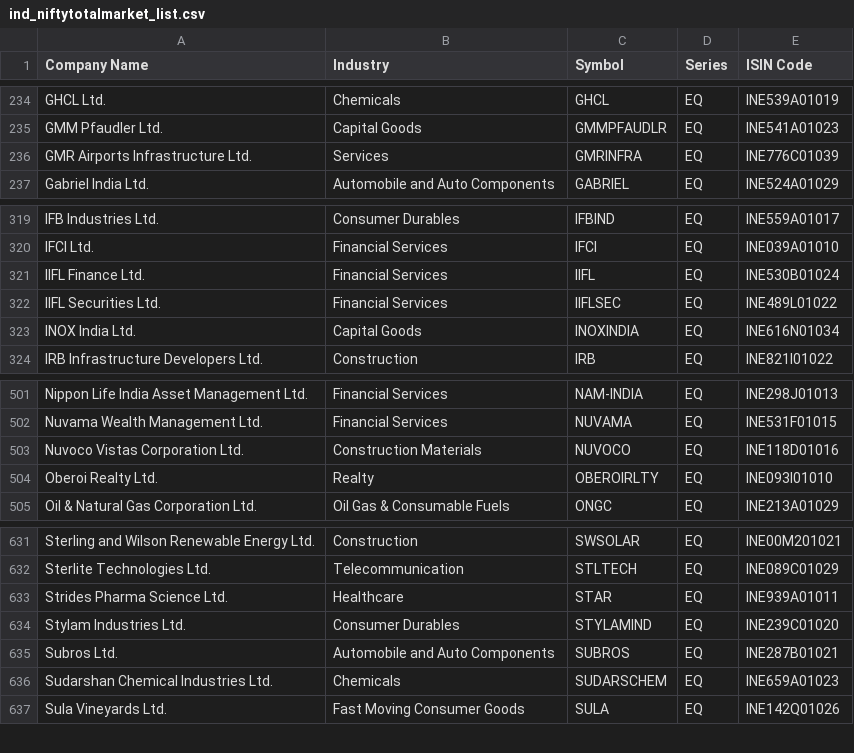
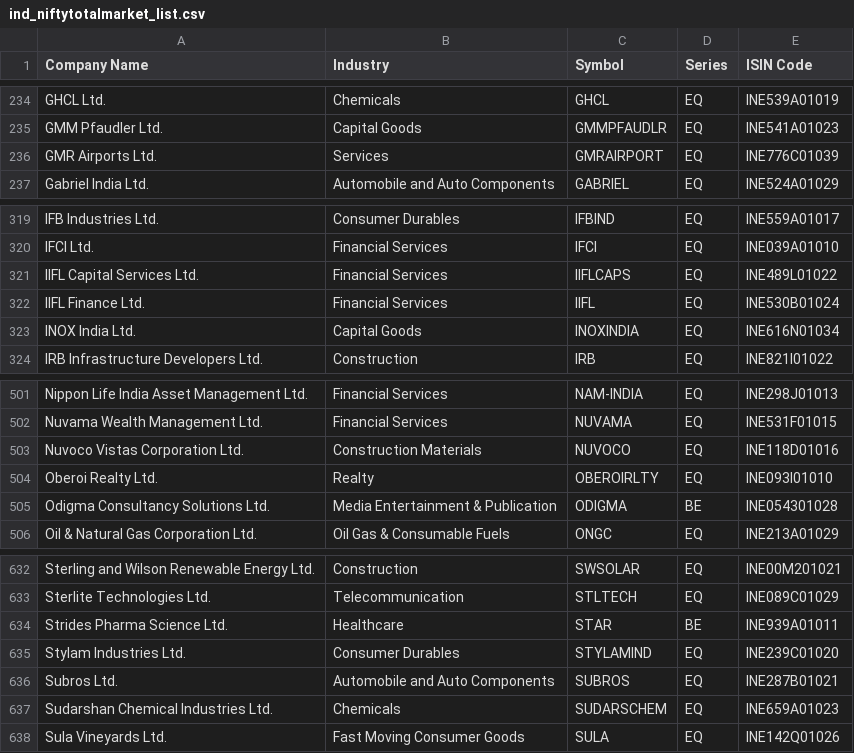
Before and after one commit to prayan2702/Streamlit-momn, a CSV file: ind_niftytotalmarket_list.csv, drawn as a sheet; only a part is shown, gaps mark what is left out.

Commit message:
Add files via upload

```diff
--- a/ind_niftytotalmarket_list.csv
+++ b/ind_niftytotalmarket_list.csv
@@ -235,3 +235,3 @@ GHCL Ltd.,Chemicals,GHCL,EQ,INE539A01019
 GMM Pfaudler Ltd.,Capital Goods,GMMPFAUDLR,EQ,INE541A01023
-GMR Airports Infrastructure Ltd.,Services,GMRINFRA,EQ,INE776C01039
+GMR Airports Ltd.,Services,GMRAIRPORT,EQ,INE776C01039
 Gabriel India Ltd.,Automobile and Auto Components,GABRIEL,EQ,INE524A01029
@@ -320,4 +320,4 @@ IFB Industries Ltd.,Consumer Durables,IFBIND,EQ,INE559A01017
 IFCI Ltd.,Financial Services,IFCI,EQ,INE039A01010
+IIFL Capital Services Ltd.,Financial Services,IIFLCAPS,EQ,INE489L01022
 IIFL Finance Ltd.,Financial Services,IIFL,EQ,INE530B01024
-IIFL Securities Ltd.,Financial Services,IIFLSEC,EQ,INE489L01022
 INOX India Ltd.,Capital Goods,INOXINDIA,EQ,INE616N01034
@@ -504,2 +504,3 @@ Nuvoco Vistas Corporation Ltd.,Construction Materials,NUVOCO,EQ,INE118D01016
 Oberoi Realty Ltd.,Realty,OBEROIRLTY,EQ,INE093I01010
+Odigma Consultancy Solutions Ltd.,Media Entertainment & Publication,ODIGMA,BE,INE054301028
 Oil & Natural Gas Corporation Ltd.,Oil Gas & Consumable Fuels,ONGC,EQ,INE213A01029
@@ -632,3 +633,3 @@ Sterling and Wilson Renewable Energy Ltd.,Construction,SWSOLAR,EQ,INE00M201021
 Sterlite Technologies Ltd.,Telecommunication,STLTECH,EQ,INE089C01029
-Strides Pharma Science Ltd.,Healthcare,STAR,EQ,INE939A01011
+Strides Pharma Science Ltd.,Healthcare,STAR,BE,INE939A01011
 Stylam Industries Ltd.,Consumer Durables,STYLAMIND,EQ,INE239C01020
```
